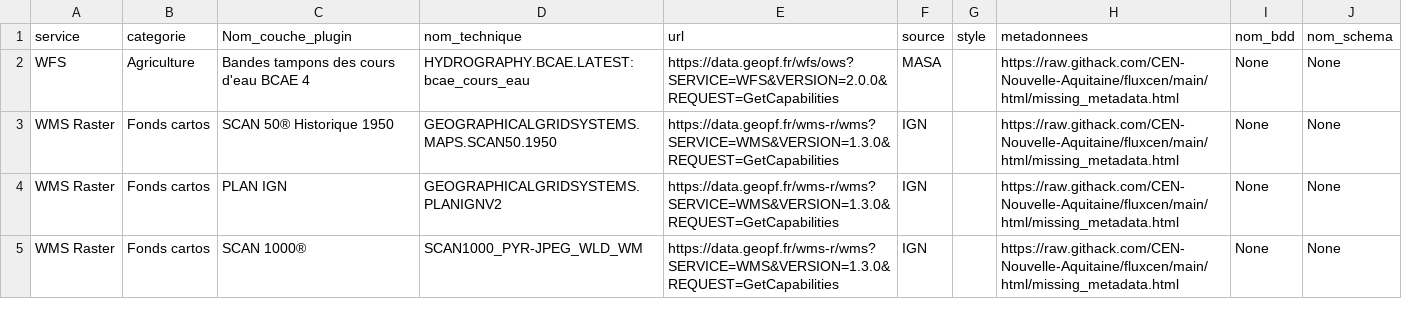
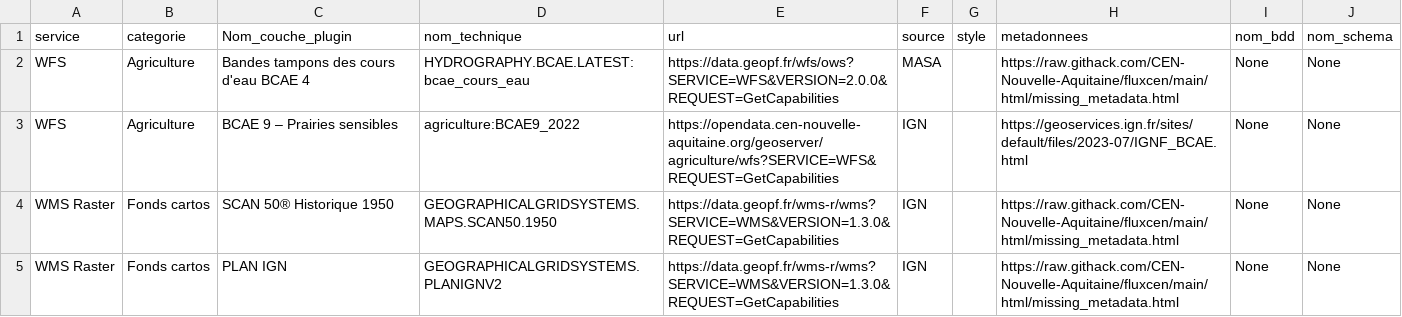
Before and after one commit to CEN-Nouvelle-Aquitaine/fluxcen, a CSV file: flux.csv, drawn as a sheet; only a part is shown; the shorter side is filled out with more unchanged rows; the diff names each change by its address in the sheet, - before the commit and + after, or states it on an @@ line.

Commit message:
Update flux.csv

```diff
--- a/flux.csv
+++ b/flux.csv
+row 3: WFS | Agriculture | BCAE 9 – Prairies sensibles | agriculture:BCAE9_2022 | https://opendata.cen-nouvelle-aquitaine.org/geoserver/agriculture/wfs?SERVICE=WFS&REQUEST=GetCapabilities | IGN |  | https://geoservices.ign.fr/sites/default/files/2023-07/IGNF_BCAE.html | None | None
```
